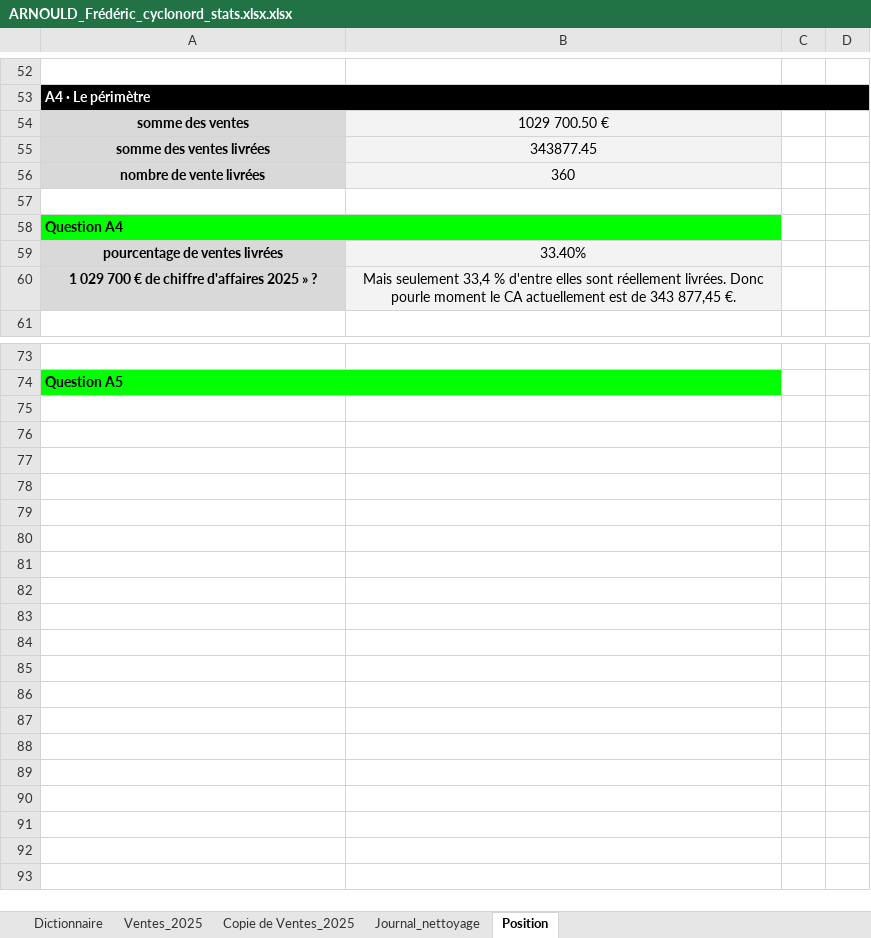
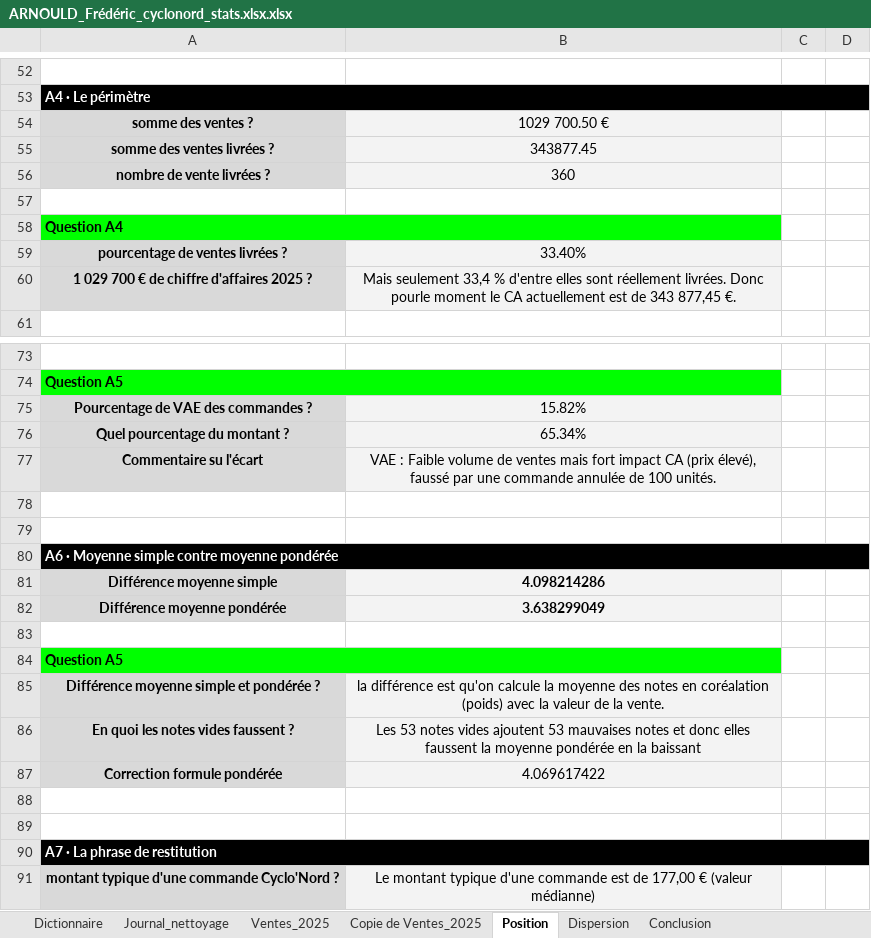
Before and after one commit to DarkSpharx/RepoSimplon, an Excel workbook: Cours1/ARNOULD_Frédéric_cyclonord_stats.xlsx.xlsx, sheet Position, drawn as a sheet; only a part is shown, gaps mark what is left out; values as stored, in another font and other column widths than the file's, no borders; charts and pictures and table styles not drawn; the diff names each change by its address in the sheet, - before the commit and + after, or states it on an @@ line.

Commit message:
Mise à jour du fichier "ARNOULD_Frédéric_cyclonord_stats.xlsx"

```diff
--- a/Cours1/ARNOULD_Frédéric_cyclonord_stats.xlsx.xlsx (sheet Position)
+++ b/Cours1/ARNOULD_Frédéric_cyclonord_stats.xlsx.xlsx (sheet Position)
+sheet tab: Dispersion
+sheet tab: Conclusion
@@ sheet tab order changed: Dictionnaire | Journal_nettoyage | Ventes_2025 | Copie de Ventes_2025 | Position | Dispersion | Conclusion @@
-A54: somme des ventes
+A54: somme des ventes ?
-A55: somme des ventes livrées
+A55: somme des ventes livrées ?
-A56: nombre de vente livrées
+A56: nombre de vente livrées ?
-A59: pourcentage de ventes livrées
+A59: pourcentage de ventes livrées ?
-A60: 1 029 700 € de chiffre d'affaires 2025 » ?
+A60: 1 029 700 € de chiffre d'affaires 2025 ?
+row 75: Pourcentage de VAE des commandes ? | 15.82%
+row 76: Quel pourcentage du montant ? | 65.34%
+row 77: Commentaire su l'écart | VAE : Faible volume de ventes mais fort impact CA (prix élevé), faussé par une commande annulée de 100 unités.
+row 78: (empty)
+row 79: (empty)
+row 80: A6 · Moyenne simple contre moyenne pondérée
+row 81: Différence moyenne simple | 4.098214286
+row 82: Différence moyenne pondérée | 3.638299049
+row 83: (empty)
+row 84: Question A5
+row 85: Différence moyenne simple et pondérée ? | la différence est qu'on calcule la moyenne des notes en coréalation (poids) avec la valeur de la vente.
+row 86: En quoi les notes vides faussent ? | Les 53 notes vides ajoutent 53 mauvaises notes et donc elles faussent la moyenne pondérée en la baissant
+row 87: Correction formule pondérée | 4.069617422
+row 88: (empty)
+row 89: (empty)
+row 90: A7 · La phrase de restitution
+row 91: montant typique d'une commande Cyclo'Nord ? | Le montant typique d'une commande est de 177,00 € (valeur médianne)
```
Also changed, not shown: sheet Copie de Ventes_2025, sheet Ventes_2025, charts or pictures.
